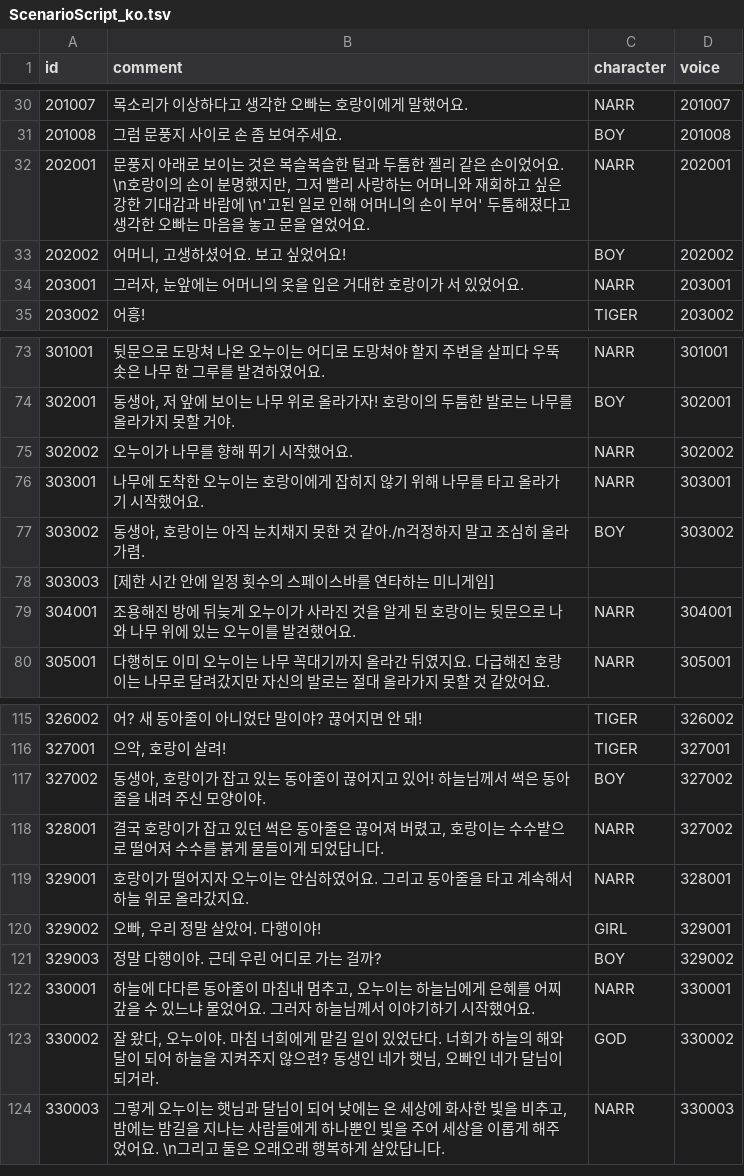
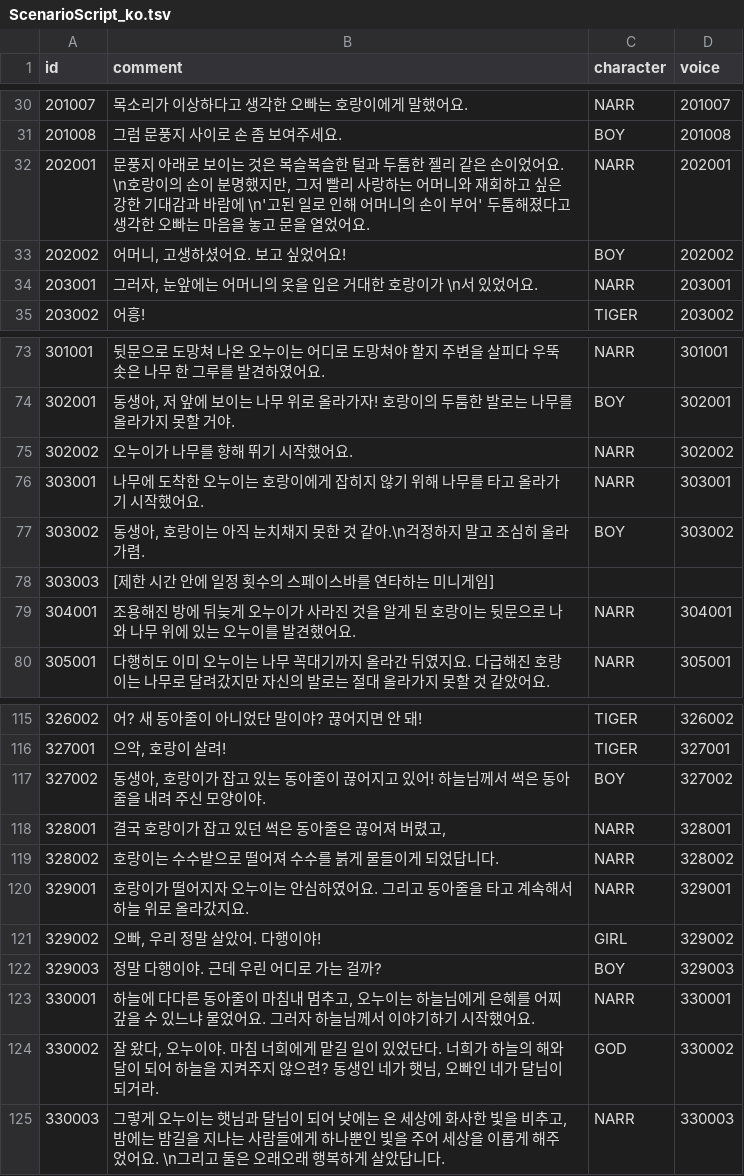
Before and after one commit to ddalpange/ssu-processing, a TSV file: Main/Data/ScenarioScript_ko.tsv, drawn as a sheet; only a part is shown, gaps mark what is left out.

```diff
--- a/Main/Data/ScenarioScript_ko.tsv
+++ b/Main/Data/ScenarioScript_ko.tsv
@@ -33,3 +33,3 @@ id	comment	character	voice
 202002	어머니, 고생하셨어요. 보고 싶었어요!	BOY	202002
-203001	그러자, 눈앞에는 어머니의 옷을 입은 거대한 호랑이가 서 있었어요.	NARR	203001
+203001	그러자, 눈앞에는 어머니의 옷을 입은 거대한 호랑이가 \n서 있었어요.	NARR	203001
 203002	어흥!	TIGER	203002
@@ -76,3 +76,3 @@ id	comment	character	voice
 303001	나무에 도착한 오누이는 호랑이에게 잡히지 않기 위해 나무를 타고 올라가기 시작했어요.	NARR	303001
-303002	동생아, 호랑이는 아직 눈치채지 못한 것 같아./n걱정하지 말고 조심히 올라가렴.	BOY	303002
+303002	동생아, 호랑이는 아직 눈치채지 못한 것 같아.\n걱정하지 말고 조심히 올라가렴.	BOY	303002
 303003	[제한 시간 안에 일정 횟수의 스페이스바를 연타하는 미니게임]		
@@ -117,6 +117,7 @@ id	comment	character	voice
 327002	동생아, 호랑이가 잡고 있는 동아줄이 끊어지고 있어! 하늘님께서 썩은 동아줄을 내려 주신 모양이야.	BOY	327002
-328001	결국 호랑이가 잡고 있던 썩은 동아줄은 끊어져 버렸고, 호랑이는 수수밭으로 떨어져 수수를 붉게 물들이게 되었답니다.	NARR	327002
-329001	호랑이가 떨어지자 오누이는 안심하였어요. 그리고 동아줄을 타고 계속해서 하늘 위로 올라갔지요.	NARR	328001
-329002	오빠, 우리 정말 살았어. 다행이야!	GIRL	329001
-329003	정말 다행이야. 근데 우린 어디로 가는 걸까?	BOY	329002
+328001	결국 호랑이가 잡고 있던 썩은 동아줄은 끊어져 버렸고,	NARR	328001
+328002	호랑이는 수수밭으로 떨어져 수수를 붉게 물들이게 되었답니다.	NARR	328002
+329001	호랑이가 떨어지자 오누이는 안심하였어요. 그리고 동아줄을 타고 계속해서 하늘 위로 올라갔지요.	NARR	329001
+329002	오빠, 우리 정말 살았어. 다행이야!	GIRL	329002
+329003	정말 다행이야. 근데 우린 어디로 가는 걸까?	BOY	329003
 330001	하늘에 다다른 동아줄이 마침내 멈추고, 오누이는 하늘님에게 은혜를 어찌 갚을 수 있느냐 물었어요. 그러자 하늘님께서 이야기하기 시작했어요.	NARR	330001
```
Also changed, not shown: Main/Data/ScenarioScript_en.tsv, 11 other files.
